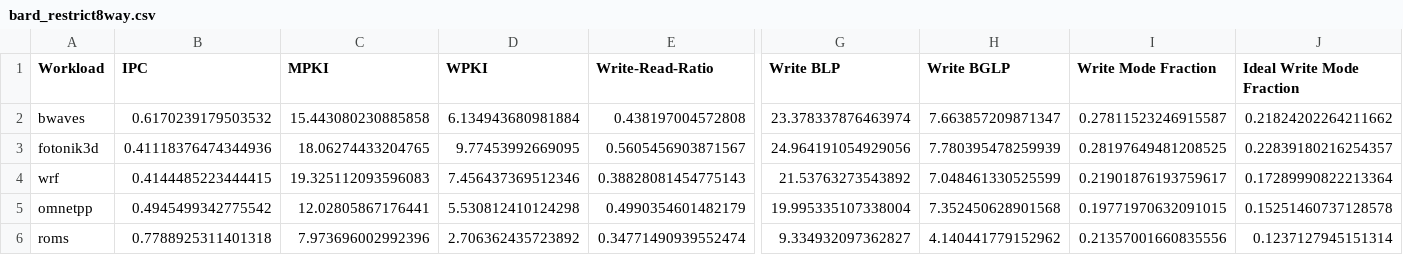
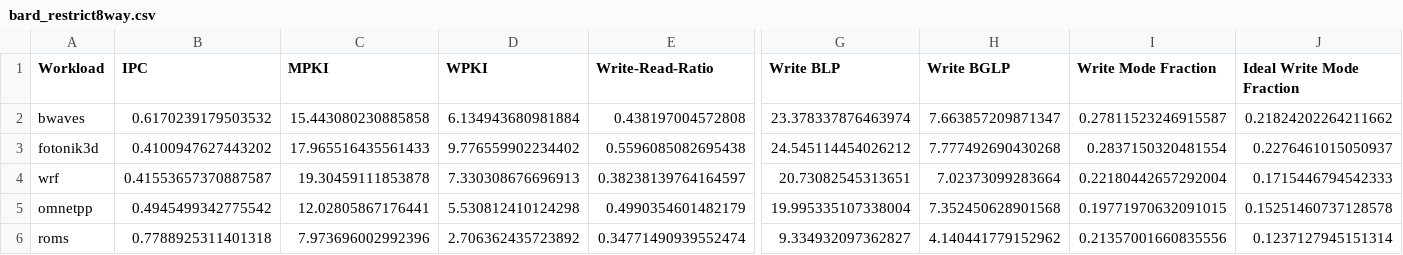
Before and after one commit to panzerox123/champsim-bard, a CSV file: data/bard_restrict8way.csv, drawn as a sheet; only a part is shown, gaps mark what is left out; the diff covers the shown part only; the diff names each change by its address in the sheet, - before the commit and + after, or states it on an @@ line.

```diff
--- a/data/bard_restrict8way.csv
+++ b/data/bard_restrict8way.csv
-B3 (IPC): 0.41118376474344936
+B3 (IPC): 0.4100947627443202
-C3 (MPKI): 18.06274433204765
+C3 (MPKI): 17.965516435561433
-D3 (WPKI): 9.77453992669095
+D3 (WPKI): 9.776559902234402
-E3 (Write-Read-Ratio): 0.5605456903871567
+E3 (Write-Read-Ratio): 0.5596085082695438
-G3 (Write BLP): 24.964191054929056
+G3 (Write BLP): 24.545114454026212
-H3 (Write BGLP): 7.780395478259939
+H3 (Write BGLP): 7.777492690430268
-I3 (Write Mode Fraction): 0.28197649481208525
+I3 (Write Mode Fraction): 0.2837150320481554
-J3 (Ideal Write Mode Fraction): 0.22839180216254357
+J3 (Ideal Write Mode Fraction): 0.2276461015050937
-B4 (IPC): 0.4144485223444415
+B4 (IPC): 0.41553657370887587
-C4 (MPKI): 19.325112093596083
+C4 (MPKI): 19.30459111853878
-D4 (WPKI): 7.456437369512346
+D4 (WPKI): 7.330308676696913
-E4 (Write-Read-Ratio): 0.38828081454775143
+E4 (Write-Read-Ratio): 0.38238139764164597
-G4 (Write BLP): 21.53763273543892
+G4 (Write BLP): 20.73082545313651
-H4 (Write BGLP): 7.048461330525599
+H4 (Write BGLP): 7.02373099283664
-I4 (Write Mode Fraction): 0.21901876193759617
+I4 (Write Mode Fraction): 0.22180442657292004
-J4 (Ideal Write Mode Fraction): 0.17289990822213364
+J4 (Ideal Write Mode Fraction): 0.1715446794542333
```
Also changed, not shown: 127 edited cells elsewhere in this file, 28 other files.
